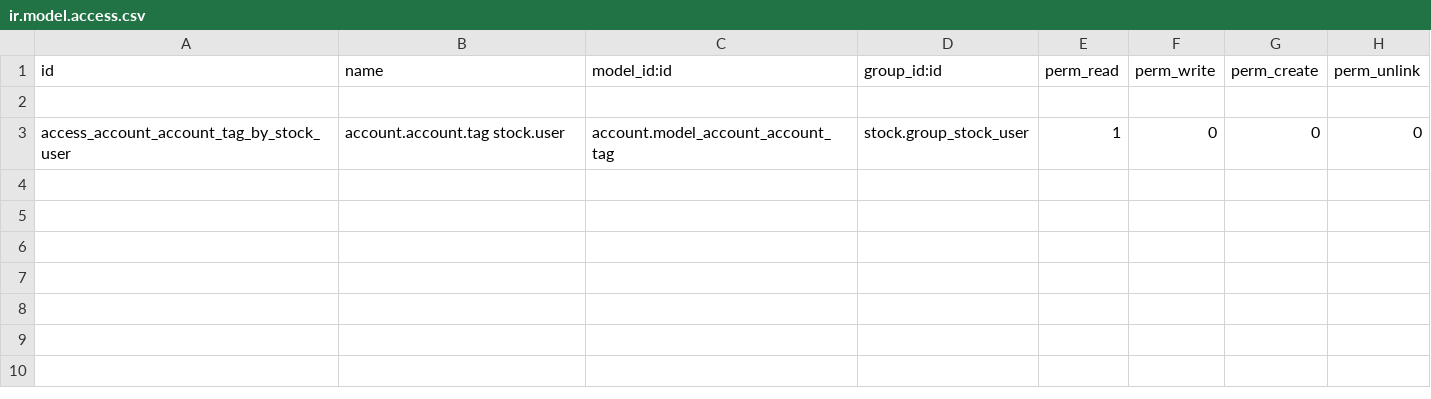
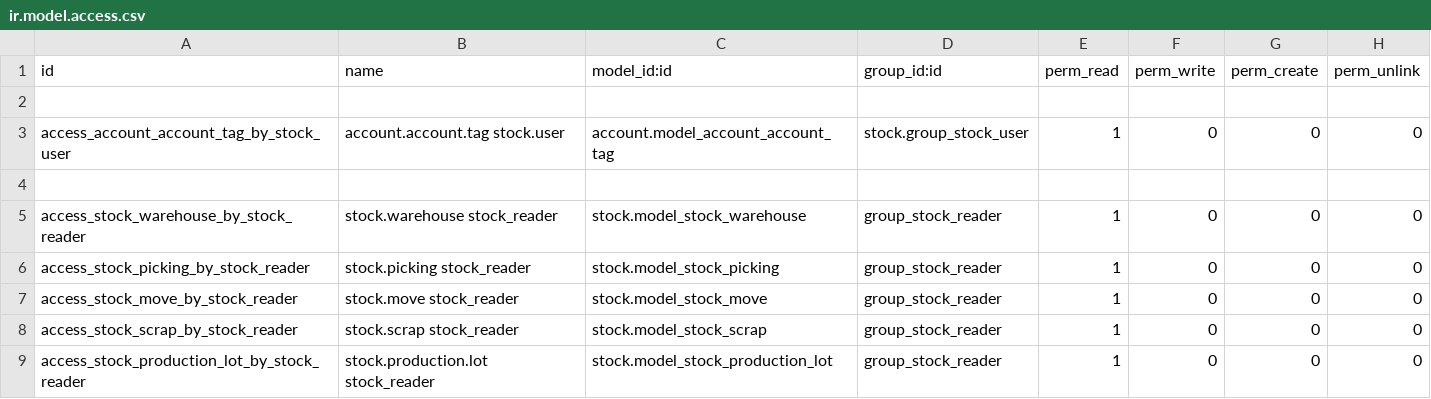
Before and after one commit to sadhill38/TWIZZA, a CSV file: al_stock_twizza/security/ir.model.access.csv, drawn as a sheet; the diff names each change by its address in the sheet, - before the commit and + after, or states it on an @@ line.

Commit message:
add group stock reader

```diff
--- a/al_stock_twizza/security/ir.model.access.csv
+++ b/al_stock_twizza/security/ir.model.access.csv
+row 4: (empty)
+row 5: access_stock_warehouse_by_stock_reader | stock.warehouse stock_reader | stock.model_stock_warehouse | group_stock_reader | 1 | 0 | 0 | 0
+row 6: access_stock_picking_by_stock_reader | stock.picking stock_reader | stock.model_stock_picking | group_stock_reader | 1 | 0 | 0 | 0
+row 7: access_stock_move_by_stock_reader | stock.move stock_reader | stock.model_stock_move | group_stock_reader | 1 | 0 | 0 | 0
+row 8: access_stock_scrap_by_stock_reader | stock.scrap stock_reader | stock.model_stock_scrap | group_stock_reader | 1 | 0 | 0 | 0
+row 9: access_stock_production_lot_by_stock_reader | stock.production.lot stock_reader | stock.model_stock_production_lot | group_stock_reader | 1 | 0 | 0 | 0
```
Also changed, not shown: 3 other files.
